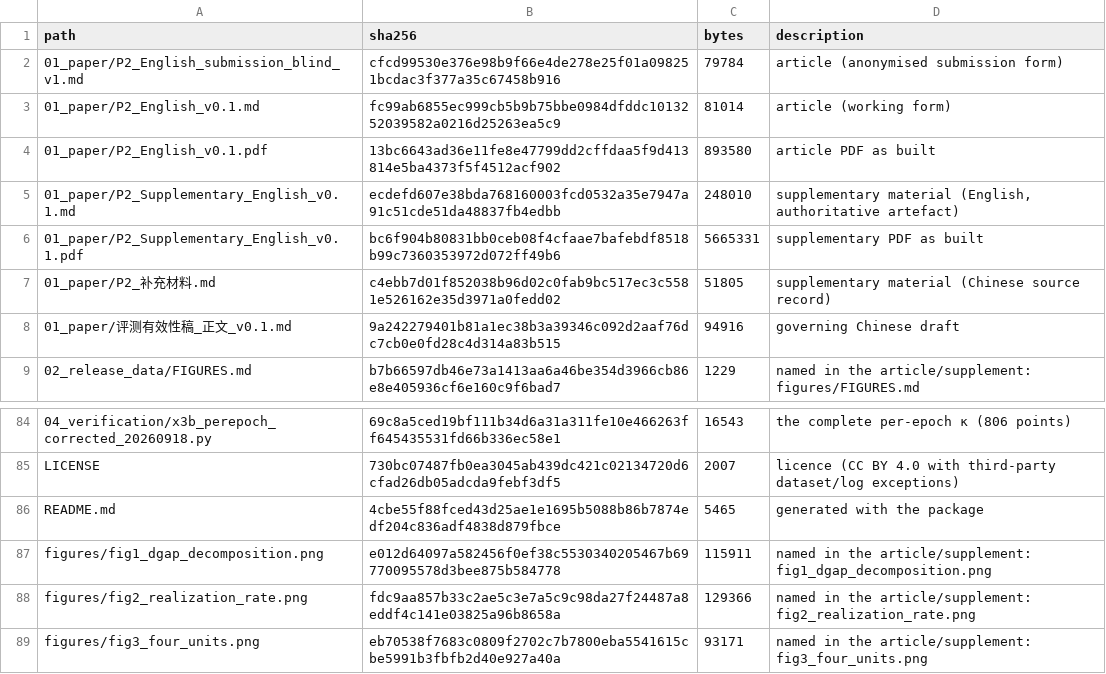
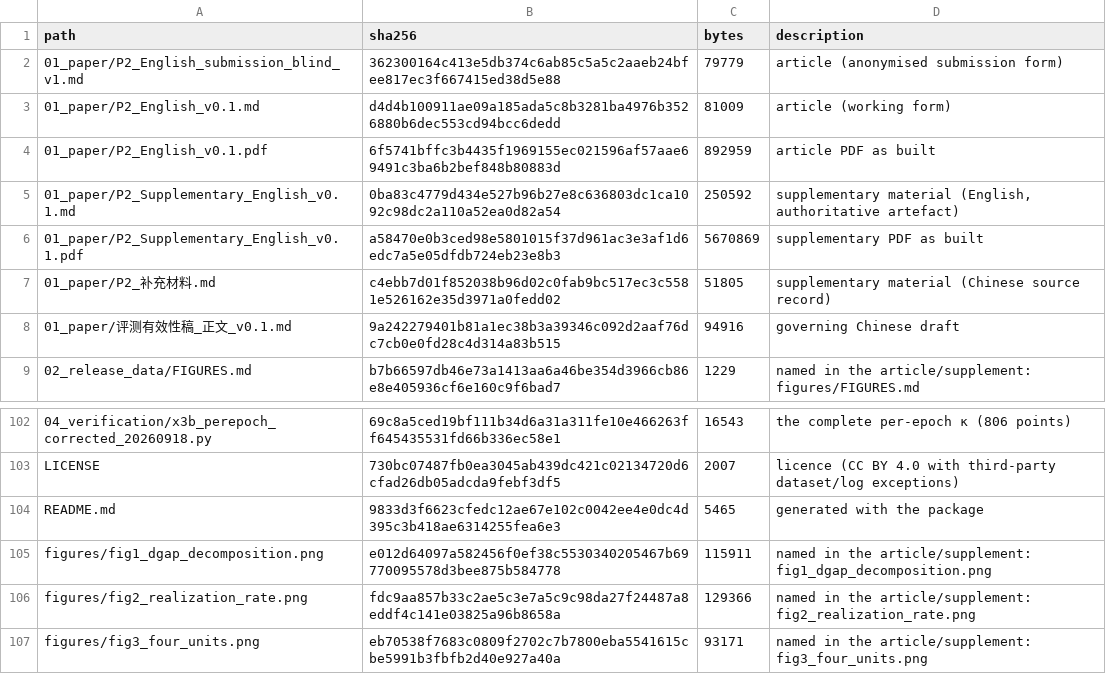
Before and after one commit to YBP2005/P2, a CSV file: MANIFEST_sha256.csv, drawn as a sheet; only a part is shown, gaps mark what is left out; the diff covers the shown part only.

```diff
--- a/MANIFEST_sha256.csv
+++ b/MANIFEST_sha256.csv
@@ -1,7 +1,7 @@
 path,sha256,bytes,description
-01_paper/P2_English_submission_blind_v1.md,cfcd99530e376e98b9f66e4de278e25f01a098251bcdac3f377a35c67458b916,79784,"article (anonymised submission form)"
-01_paper/P2_English_v0.1.md,fc99ab6855ec999cb5b9b75bbe0984dfddc1013252039582a0216d25263ea5c9,81014,"article (working form)"
-01_paper/P2_English_v0.1.pdf,13bc6643ad36e11fe8e47799dd2cffdaa5f9d413814e5ba4373f5f4512acf902,893580,"article PDF as built"
-01_paper/P2_Supplementary_English_v0.1.md,ecdefd607e38bda768160003fcd0532a35e7947a91c51cde51da48837fb4edbb,248010,"supplementary material (English, authoritative artefact)"
-01_paper/P2_Supplementary_English_v0.1.pdf,bc6f904b80831bb0ceb08f4cfaae7bafebdf8518b99c7360353972d072ff49b6,5665331,"supplementary PDF as built"
+01_paper/P2_English_submission_blind_v1.md,362300164c413e5db374c6ab85c5a5c2aaeb24bfee817ec3f667415ed38d5e88,79779,"article (anonymised submission form)"
+01_paper/P2_English_v0.1.md,d4d4b100911ae09a185ada5c8b3281ba4976b3526880b6dec553cd94bcc6dedd,81009,"article (working form)"
+01_paper/P2_English_v0.1.pdf,6f5741bffc3b4435f1969155ec021596af57aae69491c3ba6b2bef848b80883d,892959,"article PDF as built"
+01_paper/P2_Supplementary_English_v0.1.md,0ba83c4779d434e527b96b27e8c636803dc1ca1092c98dc2a110a52ea0d82a54,250592,"supplementary material (English, authoritative artefact)"
+01_paper/P2_Supplementary_English_v0.1.pdf,a58470e0b3ced98e5801015f37d961ac3e3af1d6edc7a5e05dfdb724eb23e8b3,5670869,"supplementary PDF as built"
 01_paper/P2_补充材料.md,c4ebb7d01f852038b96d02c0fab9bc517ec3c5581e526162e35d3971a0fedd02,51805,"supplementary material (Chinese source record)"
@@ -85,3 +103,3 @@ path,sha256,bytes,description
 LICENSE,730bc07487fb0ea3045ab439dc421c02134720d6cfad26db05adcda9febf3df5,2007,"licence (CC BY 4.0 with third-party dataset/log exceptions)"
-README.md,4cbe55f88fced43d25ae1e1695b5088b86b7874edf204c836adf4838d879fbce,5465,"generated with the package"
+README.md,9833d3f6623cfedc12ae67e102c0042ee4e0dc4d395c3b418ae6314255fea6e3,5465,"generated with the package"
 figures/fig1_dgap_decomposition.png,e012d64097a582456f0ef38c5530340205467b69770095578d3bee875b584778,115911,"named in the article/supplement: fig1_dgap_decomposition.png"
```
Also changed, not shown: 18 added rows and 5 edited cells elsewhere in this file, 9 other files.
